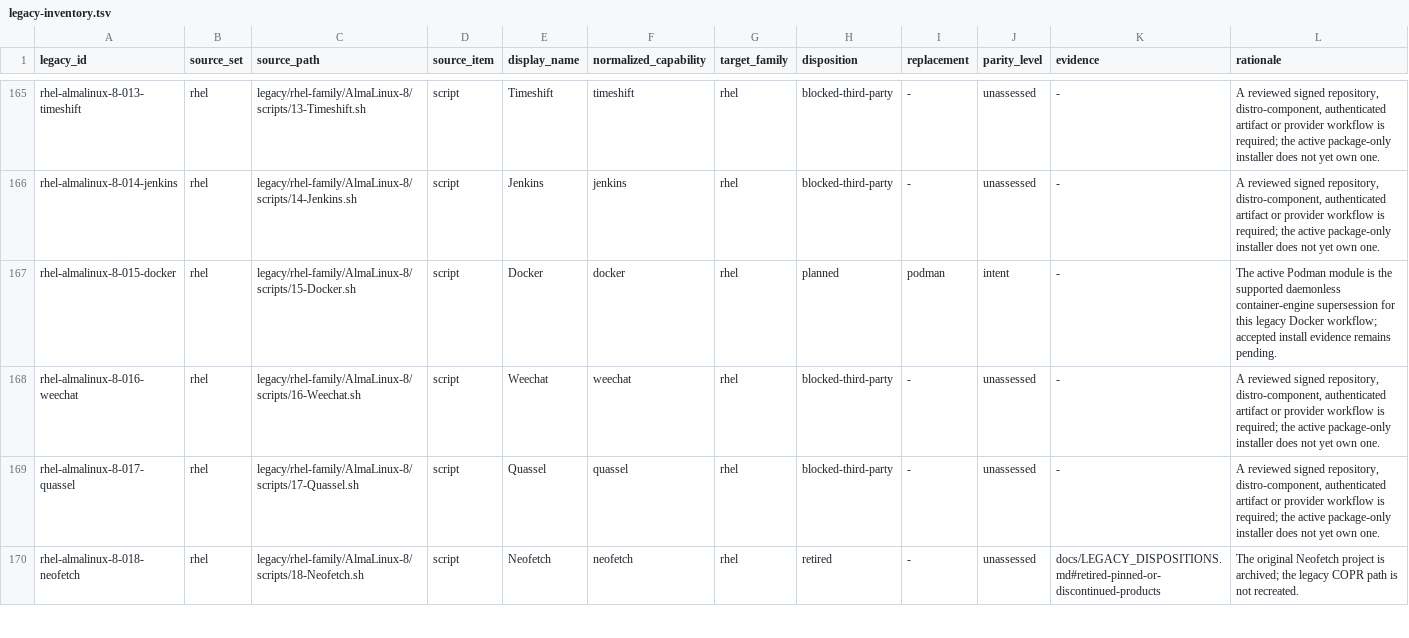
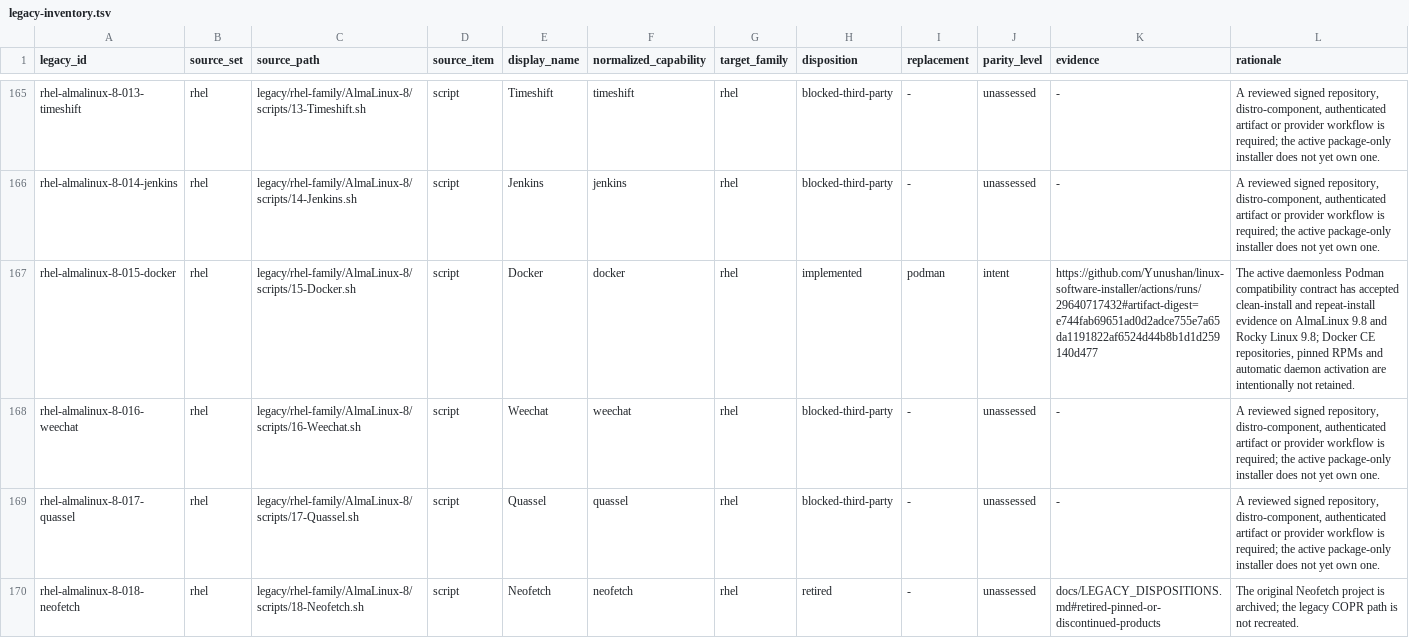
Before and after one commit to Yunushan/linux-software-installer, a TSV file: docs/legacy-inventory.tsv, drawn as a sheet; only a part is shown, gaps mark what is left out; the diff covers the shown part only.

Commit message:
Admit verified RHEL Podman migrations

```diff
--- a/docs/legacy-inventory.tsv
+++ b/docs/legacy-inventory.tsv
@@ -166,3 +166,3 @@ rhel-almalinux-8-013-timeshift	rhel	legacy/rhel-family/AlmaLinux-8/scripts/13-Ti
 rhel-almalinux-8-014-jenkins	rhel	legacy/rhel-family/AlmaLinux-8/scripts/14-Jenkins.sh	script	Jenkins	jenkins	rhel	blocked-third-party	-	unassessed	-	A reviewed signed repository, distro-component, authenticated artifact or provider workflow is required; the active package-only installer does not yet own one.
-rhel-almalinux-8-015-docker	rhel	legacy/rhel-family/AlmaLinux-8/scripts/15-Docker.sh	script	Docker	docker	rhel	planned	podman	intent	-	The active Podman module is the supported daemonless container-engine supersession for this legacy Docker workflow; accepted install evidence remains pending.
+rhel-almalinux-8-015-docker	rhel	legacy/rhel-family/AlmaLinux-8/scripts/15-Docker.sh	script	Docker	docker	rhel	implemented	podman	intent	https://github.com/Yunushan/linux-software-installer/actions/runs/29640717432#artifact-digest=e744fab69651ad0d2adce755e7a65da1191822af6524d44b8b1d1d259140d477	The active daemonless Podman compatibility contract has accepted clean-install and repeat-install evidence on AlmaLinux 9.8 and Rocky Linux 9.8; Docker CE repositories, pinned RPMs and automatic daemon activation are intentionally not retained.
 rhel-almalinux-8-016-weechat	rhel	legacy/rhel-family/AlmaLinux-8/scripts/16-Weechat.sh	script	Weechat	weechat	rhel	blocked-third-party	-	unassessed	-	A reviewed signed repository, distro-component, authenticated artifact or provider workflow is required; the active package-only installer does not yet own one.
```
Also changed, not shown: 9 edited cells elsewhere in this file, docs/accepted-evidence.tsv, docs/legacy-promotion-readiness.tsv, 1 other file.
